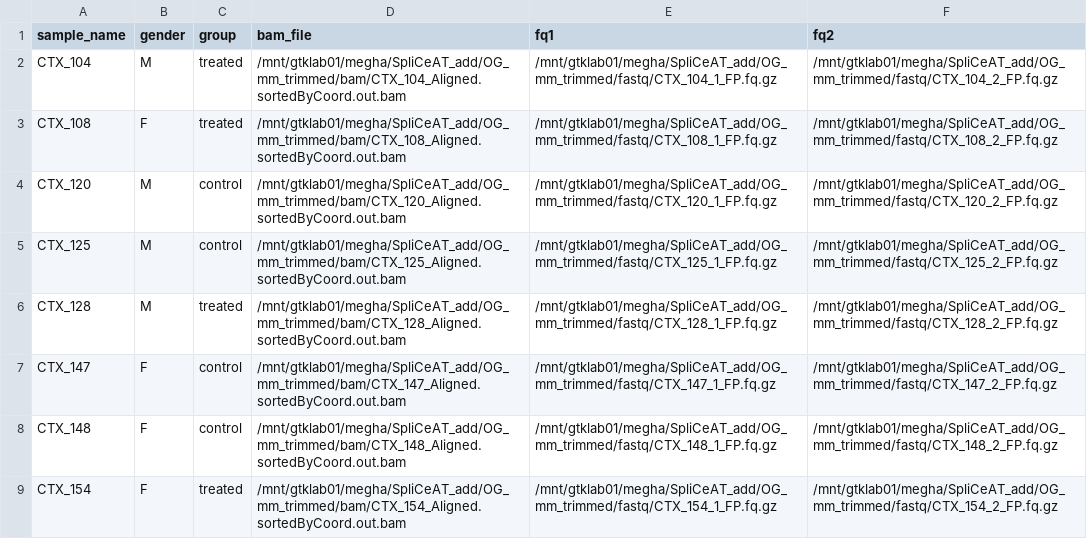
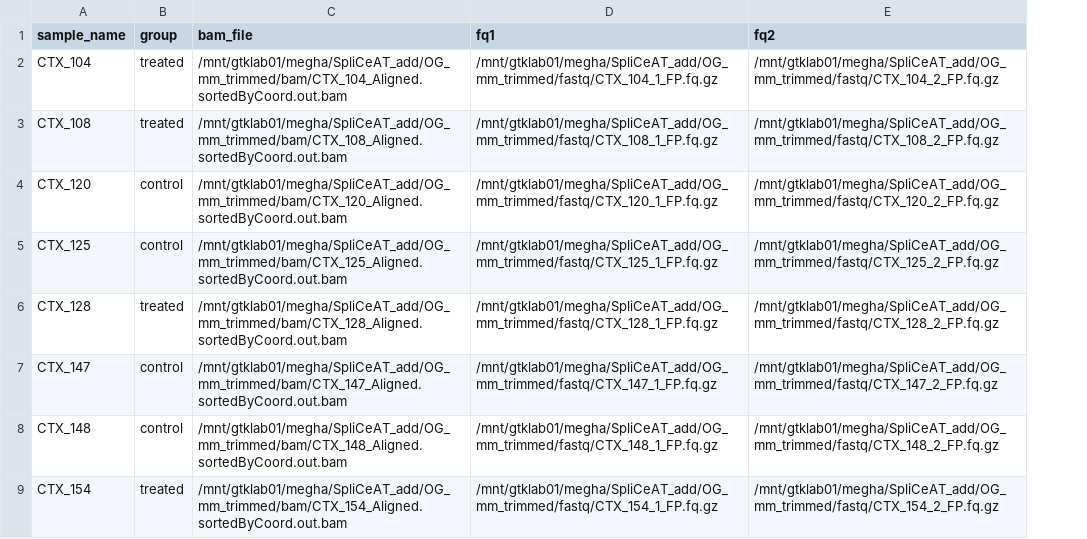
Before and after one commit to GTK-lab/SpliCeAT, a TSV file: config/design.tsv, drawn as a sheet; the diff names each change by its address in the sheet, - before the commit and + after, or states it on an @@ line.

Commit message:
removing gender parameter

```diff
--- a/config/design.tsv
+++ b/config/design.tsv
-column B (gender), rows 2-9: M | F | M | M | M | F | F | F
```
